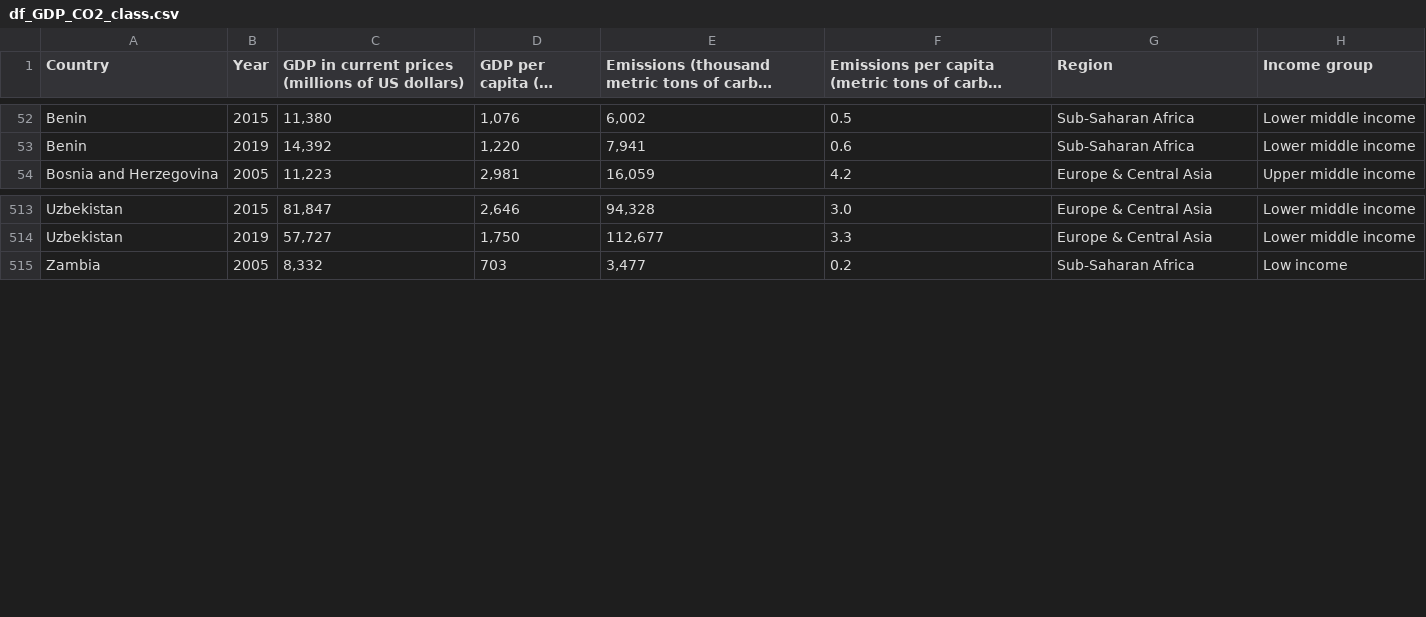
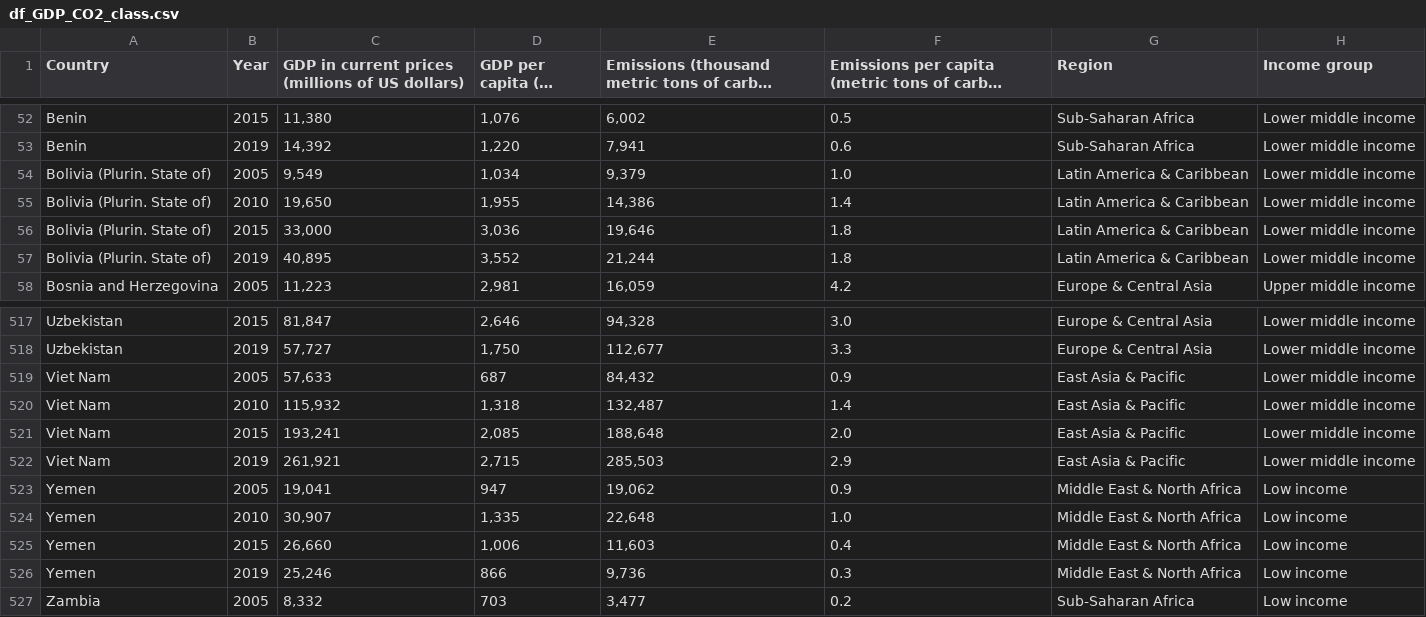
Before and after one commit to Ahhpupupu/CSV-Link, a CSV file: df_GDP_CO2_class.csv, drawn as a sheet; only a part is shown, gaps mark what is left out; long unchanged cells end in ….

Commit message:
Update df_GDP_CO2_class.csv

```diff
--- a/df_GDP_CO2_class.csv
+++ b/df_GDP_CO2_class.csv
@@ -53,2 +53,6 @@ Benin,2015,"11,380","1,076","6,002",0.5,Sub-Saharan Africa,Lower middle income
 Benin,2019,"14,392","1,220","7,941",0.6,Sub-Saharan Africa,Lower middle income
+Bolivia (Plurin. State of),2005,"9,549","1,034","9,379",1.0,Latin America & Caribbean,Lower middle income
+Bolivia (Plurin. State of),2010,"19,650","1,955","14,386",1.4,Latin America & Caribbean,Lower middle income
+Bolivia (Plurin. State of),2015,"33,000","3,036","19,646",1.8,Latin America & Caribbean,Lower middle income
+Bolivia (Plurin. State of),2019,"40,895","3,552","21,244",1.8,Latin America & Caribbean,Lower middle income
 Bosnia and Herzegovina,2005,"11,223","2,981","16,059",4.2,Europe & Central Asia,Upper middle income
@@ -514,2 +518,10 @@ Uzbekistan,2015,"81,847","2,646","94,328",3.0,Europe & Central Asia,Lower middle
 Uzbekistan,2019,"57,727","1,750","112,677",3.3,Europe & Central Asia,Lower middle income
+Viet Nam,2005,"57,633",687,"84,432",0.9,East Asia & Pacific,Lower middle income
+Viet Nam,2010,"115,932","1,318","132,487",1.4,East Asia & Pacific,Lower middle income
+Viet Nam,2015,"193,241","2,085","188,648",2.0,East Asia & Pacific,Lower middle income
+Viet Nam,2019,"261,921","2,715","285,503",2.9,East Asia & Pacific,Lower middle income
+Yemen,2005,"19,041",947,"19,062",0.9,Middle East & North Africa,Low income
+Yemen,2010,"30,907","1,335","22,648",1.0,Middle East & North Africa,Low income
+Yemen,2015,"26,660","1,006","11,603",0.4,Middle East & North Africa,Low income
+Yemen,2019,"25,246",866,"9,736",0.3,Middle East & North Africa,Low income
 Zambia,2005,"8,332",703,"3,477",0.2,Sub-Saharan Africa,Low income
```
